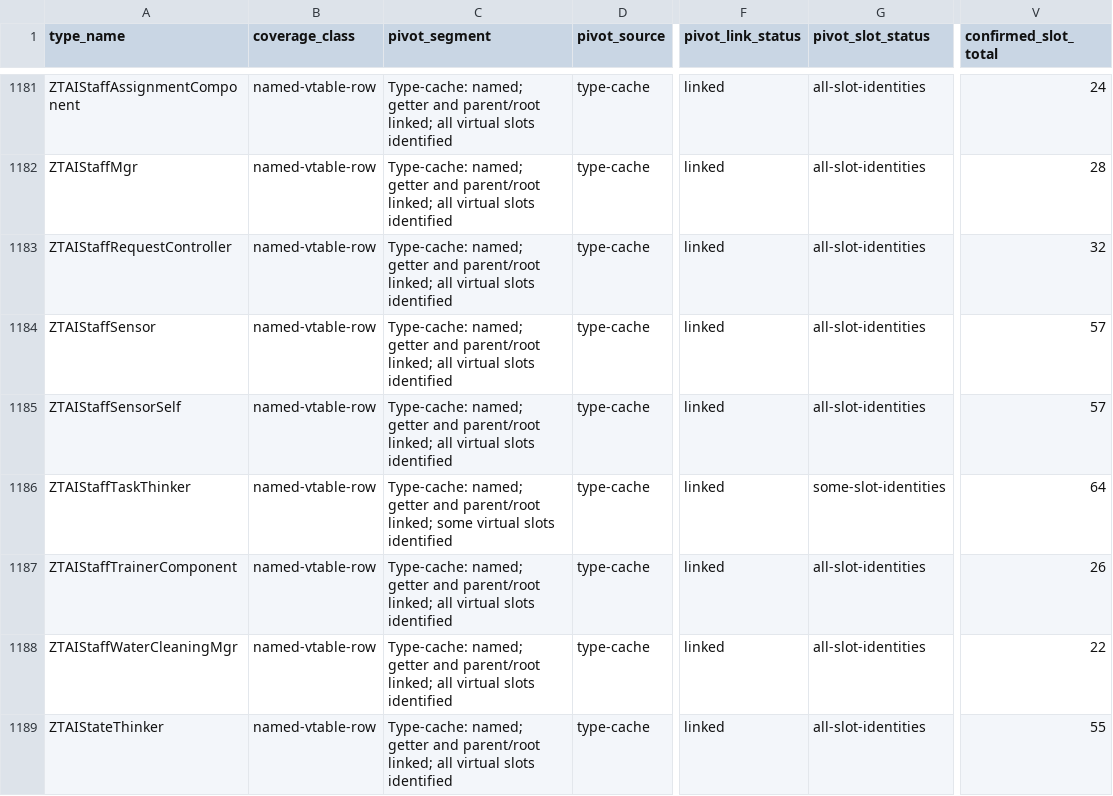
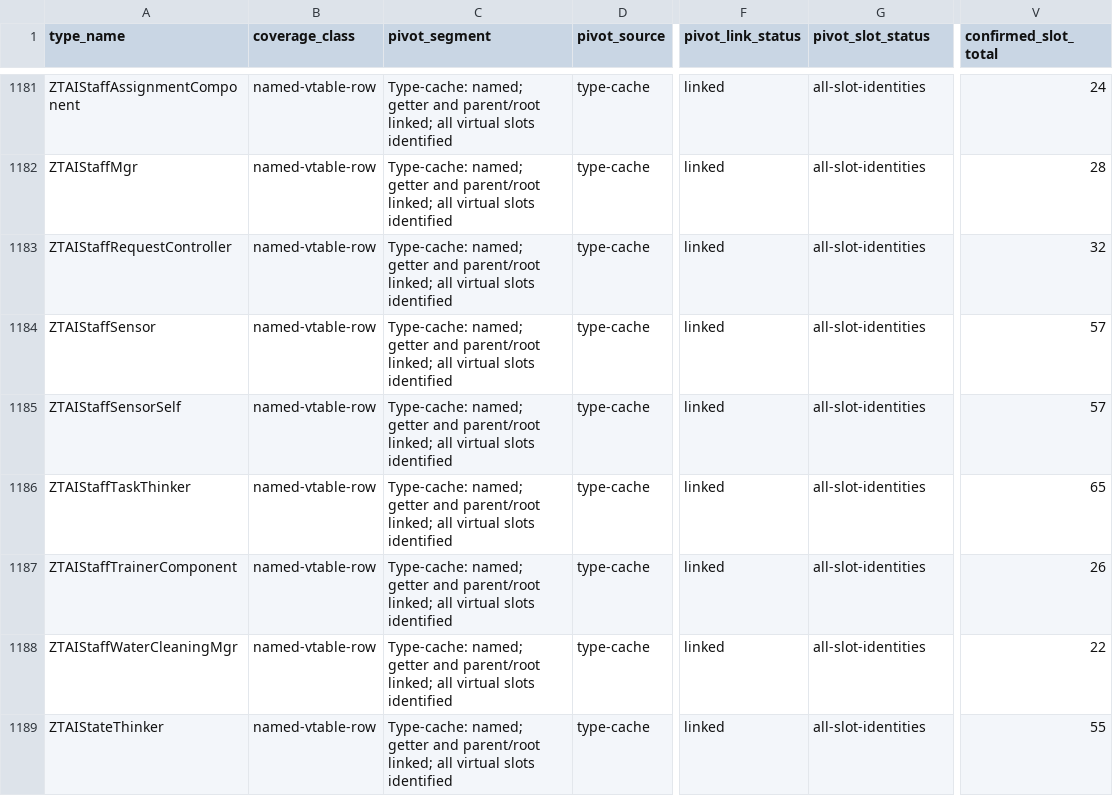
Before and after one commit to overyonder/over-yonder.tech, a TSV file: openzt2/zt-type-coverage-reconciliation.tsv, drawn as a sheet; only a part is shown, gaps mark what is left out; the diff covers the shown part only; the diff names each change by its address in the sheet, - before the commit and + after, or states it on an @@ line.

```diff
--- a/openzt2/zt-type-coverage-reconciliation.tsv
+++ b/openzt2/zt-type-coverage-reconciliation.tsv
-C1186 (pivot_segment): …parent/root linked; some virtual slots…
+C1186 (pivot_segment): …parent/root linked; all virtual slots…
-G1186 (pivot_slot_status): some-slot-identities
+G1186 (pivot_slot_status): all-slot-identities
-V1186 (confirmed_slot_total): 64
+V1186 (confirmed_slot_total): 65
```
Also changed, not shown: 106 edited cells elsewhere in this file, 5 other files.
